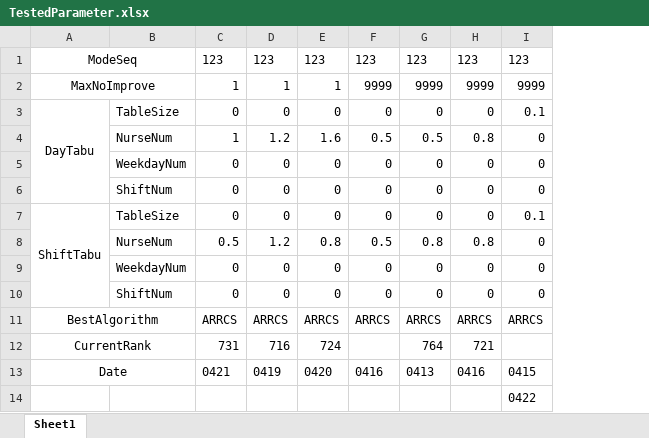
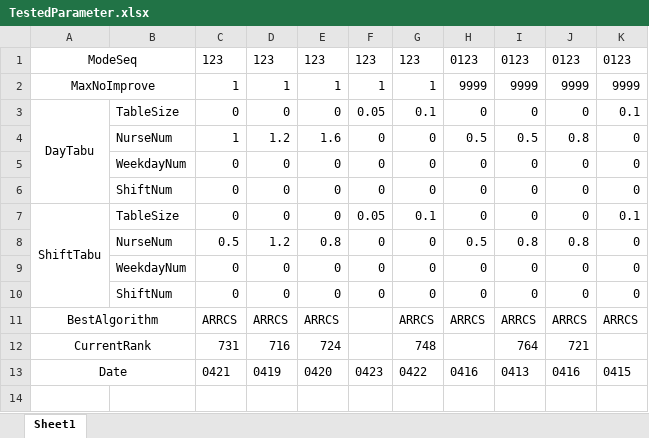
Before and after one commit to Zhouxing-Su/NurseRosteringProblem, an Excel workbook: INRC2_Simulator/log/TestedParameter.xlsx, sheet Sheet1, drawn as a sheet; values as stored, in another font and other column widths than the file's, no borders; removed rows and columns are numbered as before the commit, all else as after; the diff names each change by its address in the sheet, - before the commit and + after, or states it on an @@ line.

```diff
--- a/INRC2_Simulator/log/TestedParameter.xlsx (sheet Sheet1)
+++ b/INRC2_Simulator/log/TestedParameter.xlsx (sheet Sheet1)
+column F, rows 1-13: 123 | 1 | 0.05 | 0 | 0 | 0 | 0.05 | 0 | 0 | 0 |  |  | 0423
+column G, rows 1-13: 123 | 1 | 0.1 | 0 | 0 | 0 | 0.1 | 0 | 0 | 0 | ARRCS | 748 | 0422
-H1: 123
+H1: 0123
-I1: 123
+I1: 0123
-J1: 123
+J1: 0123
-K1: 123
+K1: 0123
-row 14:  |  |  |  |  |  |  |  | 0422
```
Also changed, not shown: 4 other files.
